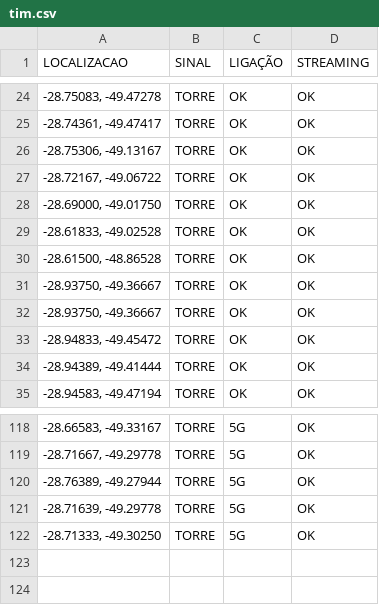
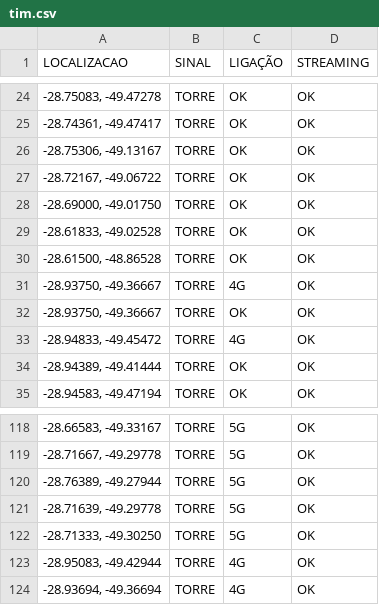
Before and after one commit to rafaelmanarin-network/mapa-cobertura, a CSV file: tim.csv, drawn as a sheet; only a part is shown, gaps mark what is left out.

Commit message:
n8n-May 8, 2026

```diff
--- a/tim.csv
+++ b/tim.csv
@@ -30,5 +30,5 @@
 "-28.61500, -48.86528",TORRE,OK,OK
+"-28.93750, -49.36667",TORRE,4G,OK
 "-28.93750, -49.36667",TORRE,OK,OK
-"-28.93750, -49.36667",TORRE,OK,OK
-"-28.94833, -49.45472",TORRE,OK,OK
+"-28.94833, -49.45472",TORRE,4G,OK
 "-28.94389, -49.41444",TORRE,OK,OK
@@ -122 +122,3 @@
 "-28.71333, -49.30250",TORRE,5G,OK
+"-28.95083, -49.42944",TORRE,4G,OK
+"-28.93694, -49.36694",TORRE,4G,OK
```
